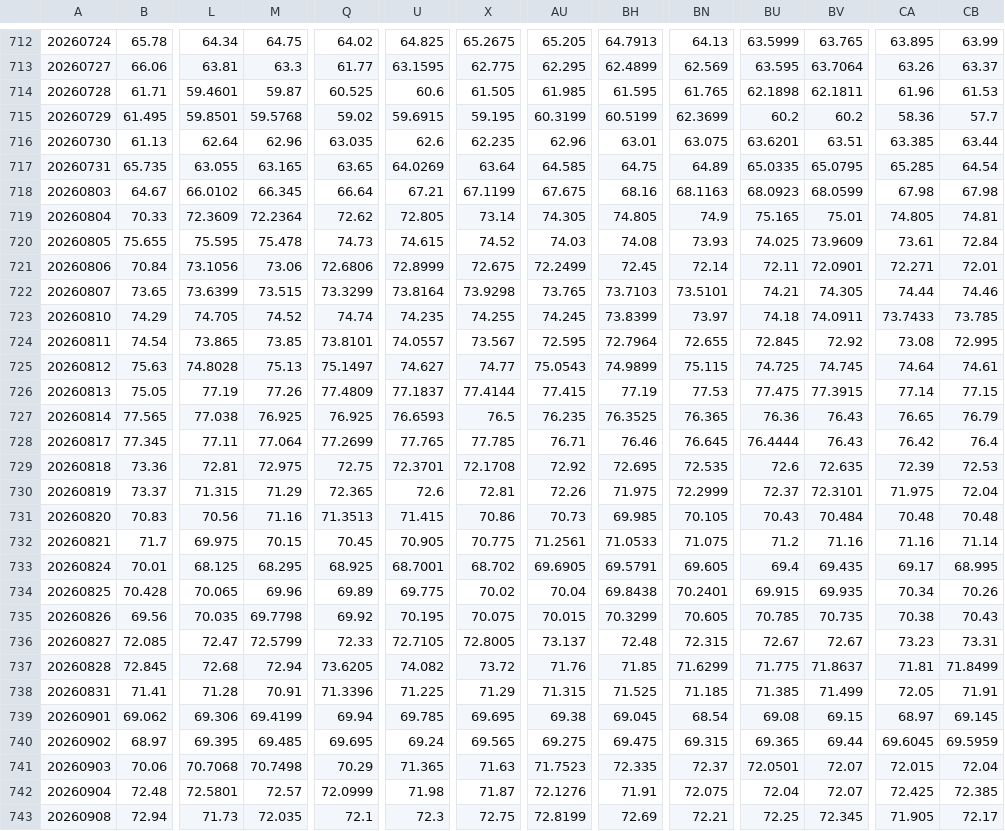
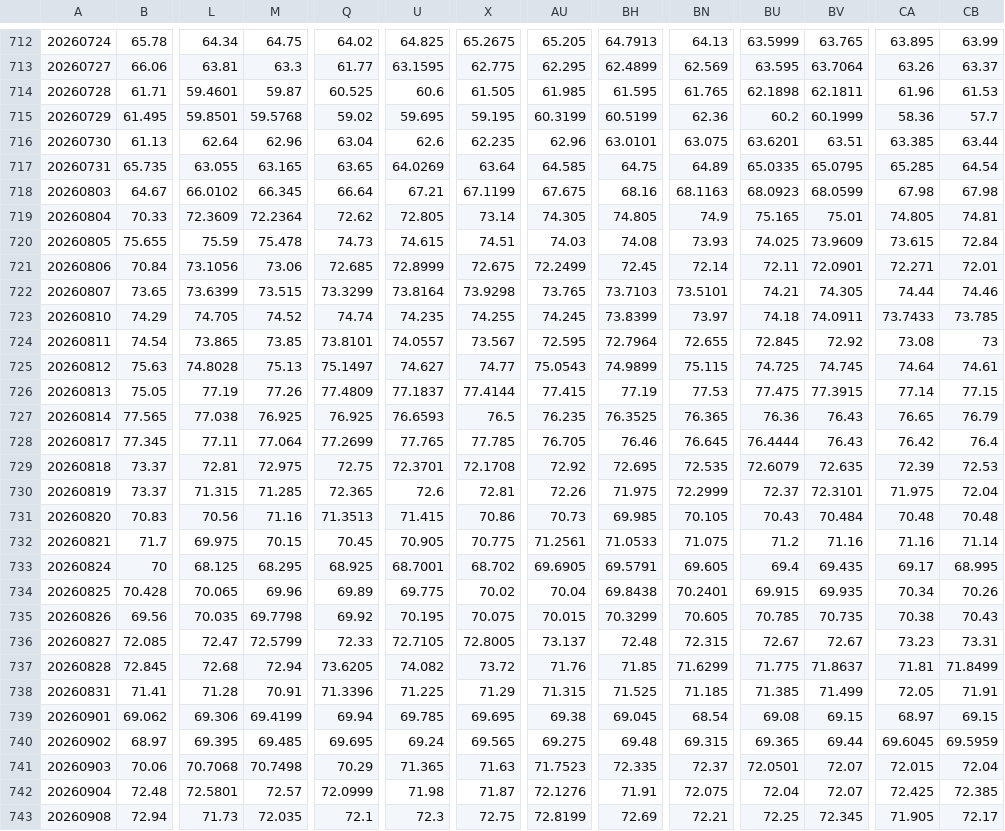
Before and after one commit to ETFMD/d-capitalism, a CSV file: data/stratsim/intraday-5m.csv, drawn as a sheet; only a part is shown, gaps mark what is left out; the diff covers the shown part only; the diff names each change by its address in the sheet, - before the commit and + after, or states it on an @@ line.

```diff
--- a/data/stratsim/intraday-5m.csv
+++ b/data/stratsim/intraday-5m.csv
-U715: 59.6915
+U715: 59.695
-BN715: 62.3699
+BN715: 62.36
-BV715: 60.2
+BV715: 60.1999
-Q716: 63.035
+Q716: 63.04
-BH716: 63.01
+BH716: 63.0101
-L720: 75.595
+L720: 75.59
-X720: 74.52
+X720: 74.51
-CA720: 73.61
+CA720: 73.615
-Q721: 72.6806
+Q721: 72.685
-CB724: 72.995
+CB724: 73
-AU728: 76.71
+AU728: 76.705
-B729: 73.36
+B729: 73.37
-BU729: 72.6
+BU729: 72.6079
-M730: 71.29
+M730: 71.285
-B733: 70.01
+B733: 70
-CB739: 69.145
+CB739: 69.15
-BH740: 69.475
+BH740: 69.48
```
Also changed, not shown: 39 edited cells elsewhere in this file, data/stratsim/intraday-1m.csv, 3 other files.
